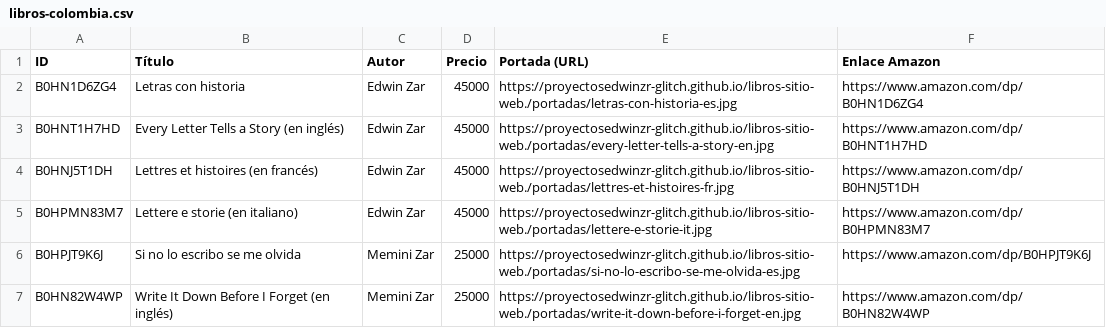
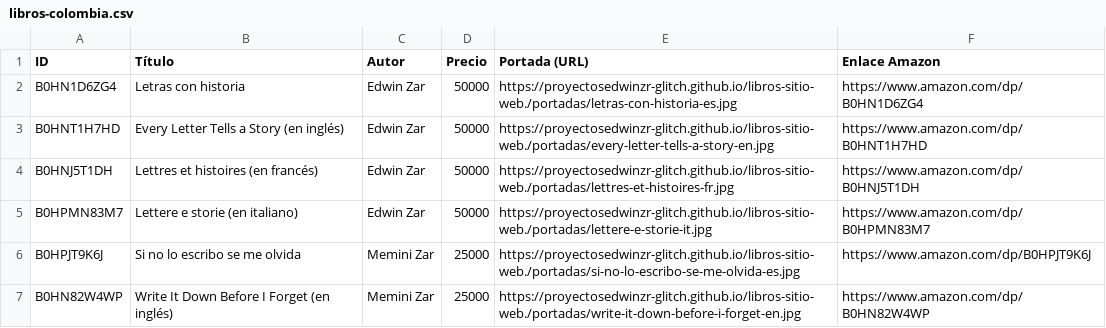
Before and after one commit to proyectosedwinzr-glitch/libros-sitio-web., a CSV file: apps-script/libros-colombia.csv, drawn as a sheet.

```diff
--- a/apps-script/libros-colombia.csv
+++ b/apps-script/libros-colombia.csv
@@ -1,6 +1,6 @@
 ID,Título,Autor,Precio,Portada (URL),Enlace Amazon
-B0HN1D6ZG4,Letras con historia,Edwin Zar,45000,https://proyectosedwinzr-glitch.github.io/libros-sitio-web./portadas/letras-con-historia-es.jpg,https://www.amazon.com/dp/B0HN1D6ZG4
-B0HNT1H7HD,Every Letter Tells a Story (en inglés),Edwin Zar,45000,https://proyectosedwinzr-glitch.github.io/libros-sitio-web./portadas/every-letter-tells-a-story-en.jpg,https://www.amazon.com/dp/B0HNT1H7HD
-B0HNJ5T1DH,Lettres et histoires (en francés),Edwin Zar,45000,https://proyectosedwinzr-glitch.github.io/libros-sitio-web./portadas/lettres-et-histoires-fr.jpg,https://www.amazon.com/dp/B0HNJ5T1DH
-B0HPMN83M7,Lettere e storie (en italiano),Edwin Zar,45000,https://proyectosedwinzr-glitch.github.io/libros-sitio-web./portadas/lettere-e-storie-it.jpg,https://www.amazon.com/dp/B0HPMN83M7
+B0HN1D6ZG4,Letras con historia,Edwin Zar,50000,https://proyectosedwinzr-glitch.github.io/libros-sitio-web./portadas/letras-con-historia-es.jpg,https://www.amazon.com/dp/B0HN1D6ZG4
+B0HNT1H7HD,Every Letter Tells a Story (en inglés),Edwin Zar,50000,https://proyectosedwinzr-glitch.github.io/libros-sitio-web./portadas/every-letter-tells-a-story-en.jpg,https://www.amazon.com/dp/B0HNT1H7HD
+B0HNJ5T1DH,Lettres et histoires (en francés),Edwin Zar,50000,https://proyectosedwinzr-glitch.github.io/libros-sitio-web./portadas/lettres-et-histoires-fr.jpg,https://www.amazon.com/dp/B0HNJ5T1DH
+B0HPMN83M7,Lettere e storie (en italiano),Edwin Zar,50000,https://proyectosedwinzr-glitch.github.io/libros-sitio-web./portadas/lettere-e-storie-it.jpg,https://www.amazon.com/dp/B0HPMN83M7
 B0HPJT9K6J,Si no lo escribo se me olvida,Memini Zar,25000,https://proyectosedwinzr-glitch.github.io/libros-sitio-web./portadas/si-no-lo-escribo-se-me-olvida-es.jpg,https://www.amazon.com/dp/B0HPJT9K6J
```
